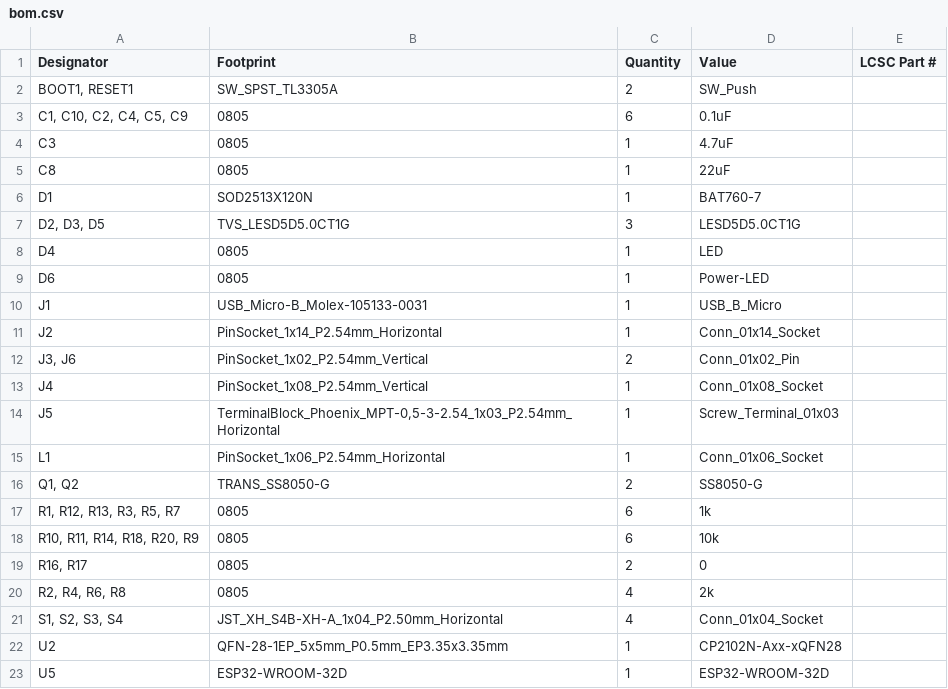
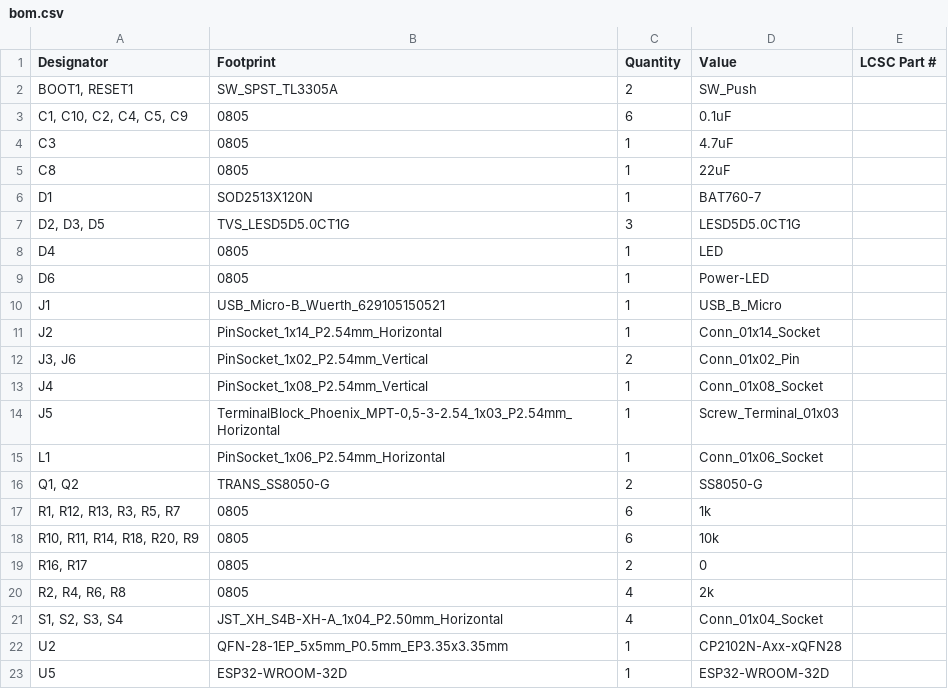
Before and after one commit to FORWARD-Walker/FORWARD-PCB, a CSV file: FORWARD-MAIN/production/bom.csv, drawn as a sheet.

Commit message:
MAIN PCB rev 2.0

```diff
--- a/FORWARD-MAIN/production/bom.csv
+++ b/FORWARD-MAIN/production/bom.csv
@@ -9,3 +9,3 @@ D4,0805,1,LED,
 D6,0805,1,Power-LED,
-J1,USB_Micro-B_Molex-105133-0031,1,USB_B_Micro,
+J1,USB_Micro-B_Wuerth_629105150521,1,USB_B_Micro,
 J2,PinSocket_1x14_P2.54mm_Horizontal,1,Conn_01x14_Socket,
```
Also changed, not shown: FORWARD-MAIN/production/positions.csv, 38 other files.
